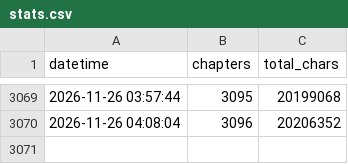
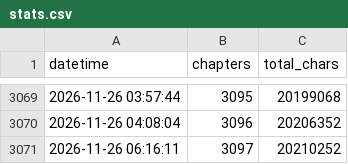
Before and after one commit to utata13/ars-incompleta, a CSV file: stats.csv, drawn as a sheet; only a part is shown, gaps mark what is left out; the diff names each change by its address in the sheet, - before the commit and + after, or states it on an @@ line.

```diff
--- a/stats.csv
+++ b/stats.csv
+row 3071: 2026-11-26 06:16:11 | 3097 | 20210252
```
Also changed, not shown: 2 other files.
